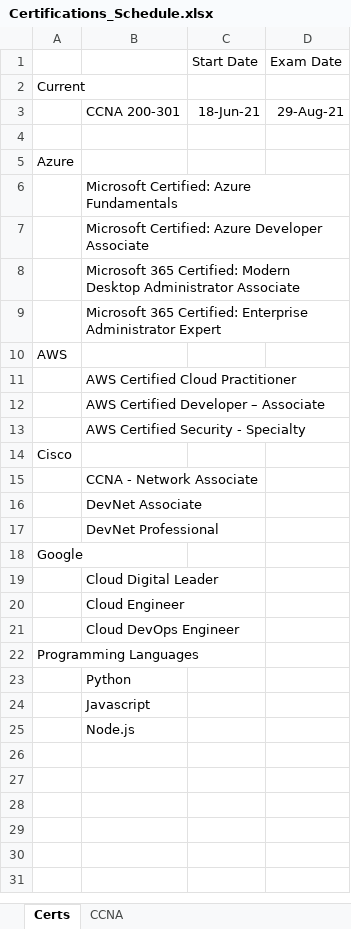
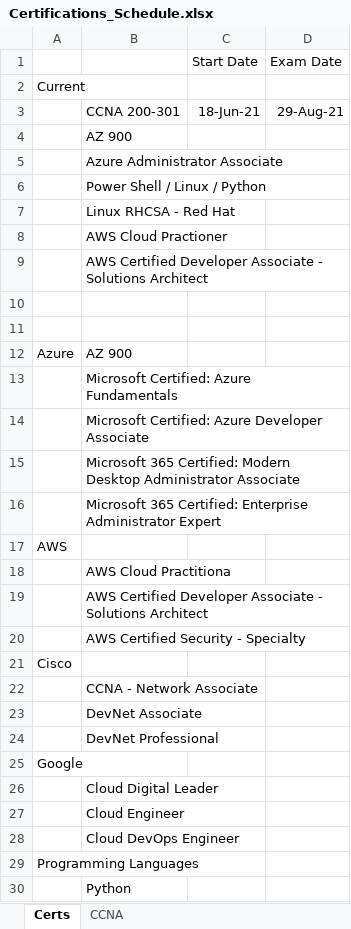
Before and after one commit to netdevmike/Certifications, an Excel workbook: Certifications_Schedule.xlsx, sheet Certs, drawn as a sheet; values as stored, in another font and other column widths than the file's, no borders; removed rows and columns are numbered as before the commit, all else as after; the diff names each change by its address in the sheet, - before the commit and + after, or states it on an @@ line.

Commit message:
Update Certifications_Schedule.xlsx

```diff
--- a/Certifications_Schedule.xlsx (sheet Certs)
+++ b/Certifications_Schedule.xlsx (sheet Certs)
+row 4:  | AZ 900
+row 5:  | Azure Administrator Associate
+row 6:  | Power Shell / Linux / Python
+row 7:  | Linux RHCSA - Red Hat
+row 8:  | AWS Cloud Practioner
+row 9:  | AWS Certified Developer Associate - Solutions Architect
+row 11: (empty)
-B12: (empty)
+B12: AZ 900
-B18: AWS Certified Cloud Practitioner
+B18: AWS Cloud Practitiona
-B19: AWS Certified Developer – Associate
+B19: AWS Certified Developer Associate - Solutions Architect
-row 24:  | Javascript
-row 25:  | Node.js
```
